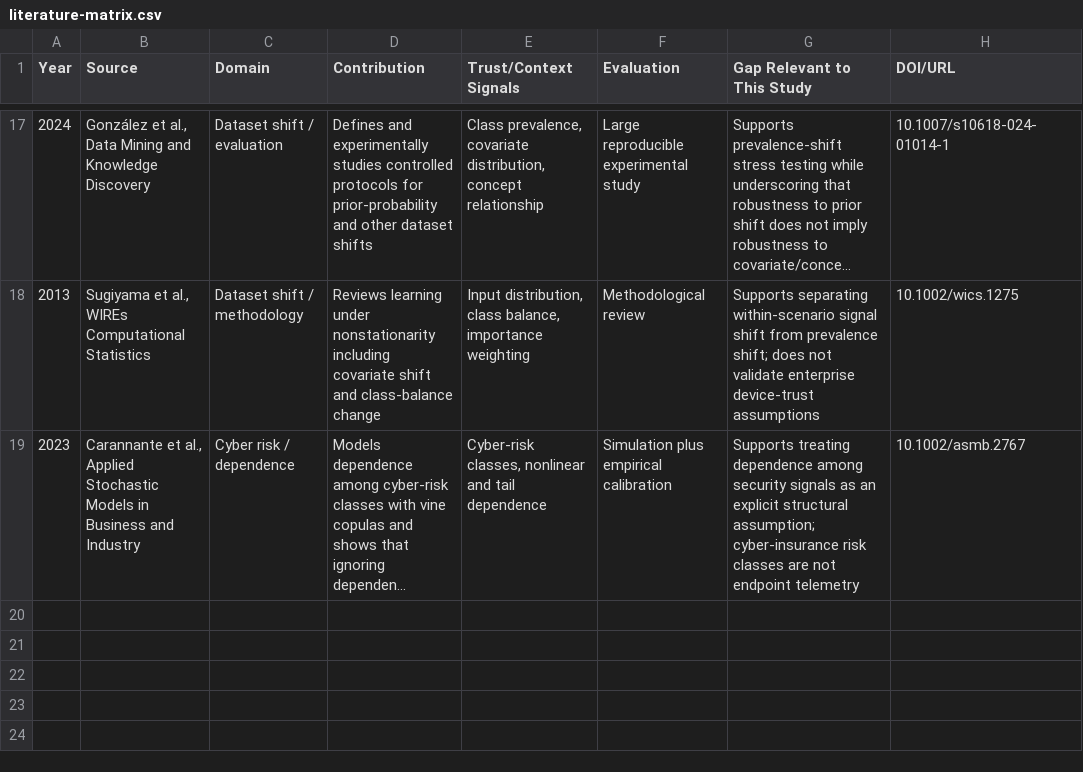
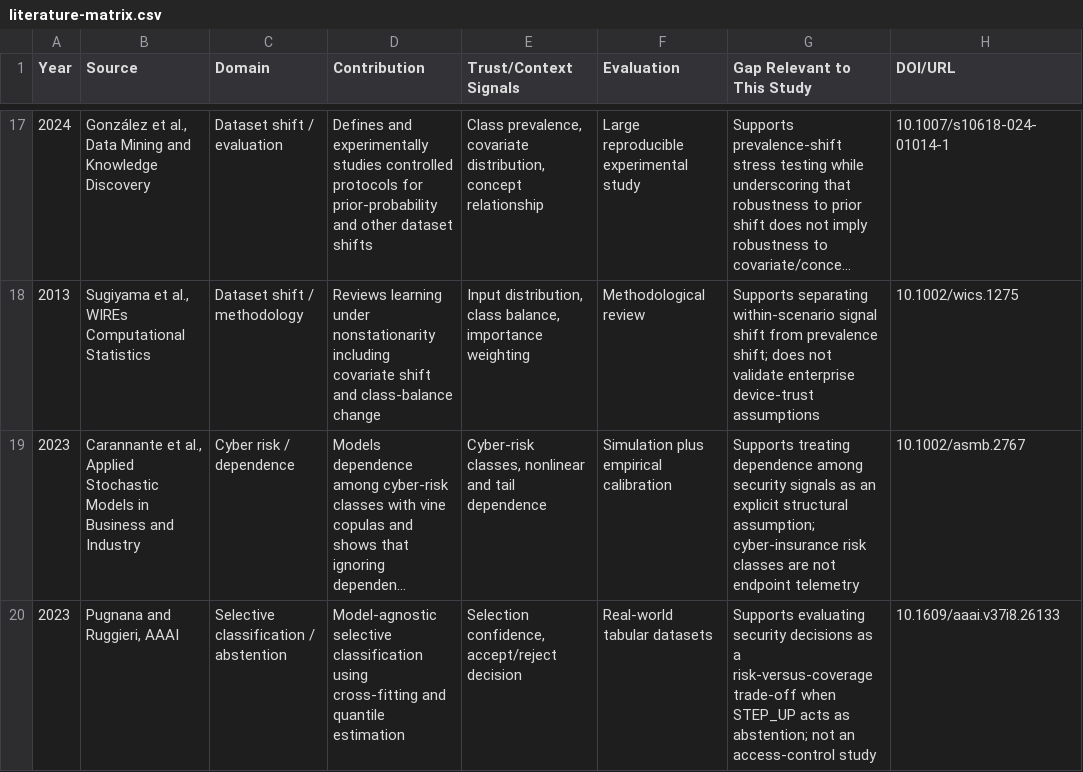
Before and after one commit to gittaqui/device-trust-framework, a CSV file: research/literature-matrix.csv, drawn as a sheet; only a part is shown, gaps mark what is left out; long unchanged cells end in …; the diff names each change by its address in the sheet, - before the commit and + after, or states it on an @@ line.

Commit message:
Add selective-classification literature

```diff
--- a/research/literature-matrix.csv
+++ b/research/literature-matrix.csv
+row 20: 2023 | Pugnana and Ruggieri, AAAI | Selective classification / abstention | Model-agnostic selective classification using cross-fitting and quantile estimation | Selection confidence, accept/reject decision | Real-world tabular datasets | Supports evaluating security decisions as a risk-versus-coverage trade-off when STEP_UP acts as abstention; not an access-control study | 10.1609/aaai.v37i8.26133
```
